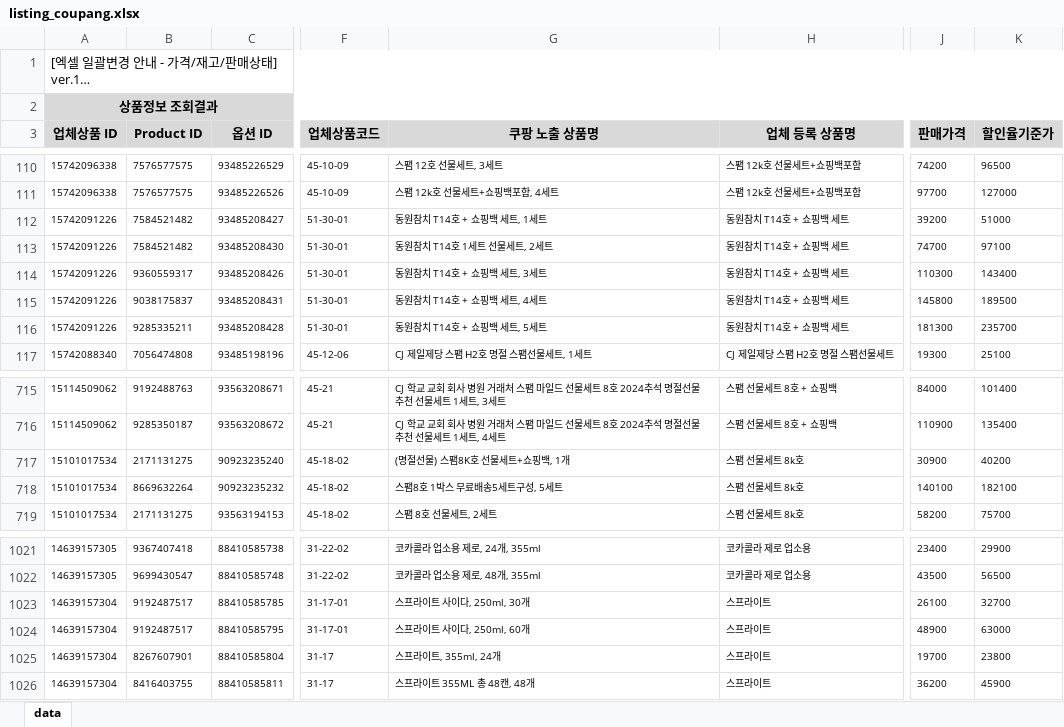
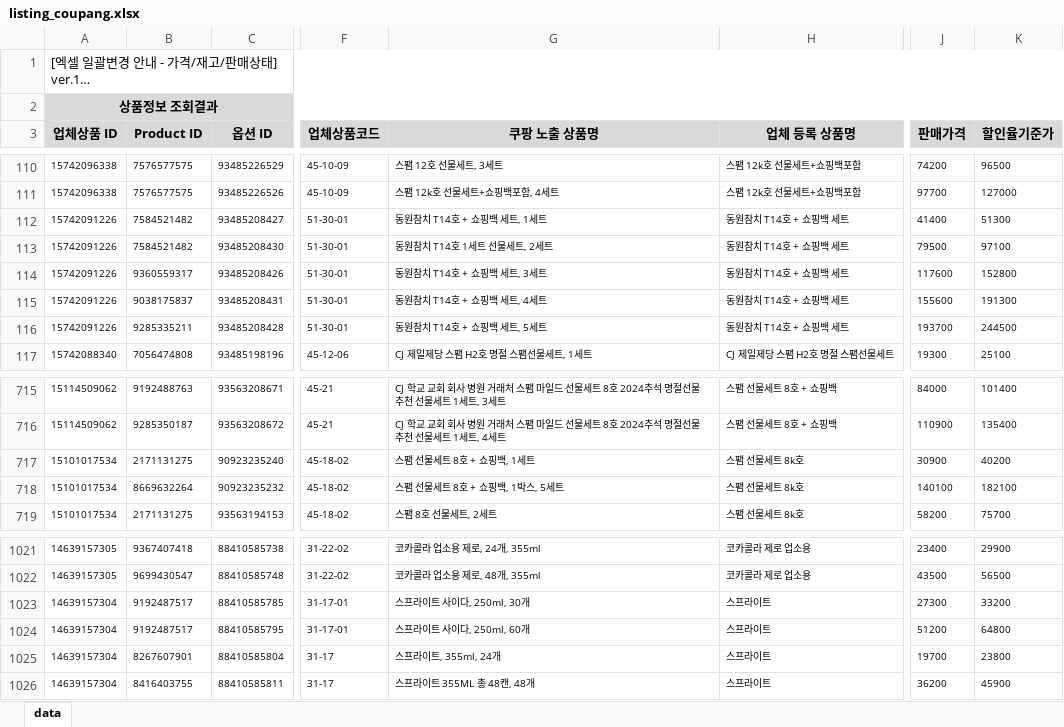
Before and after one commit to OURPROJECTDAO/work-automation-app, an Excel workbook: reference/listing_coupang.xlsx, sheet data, drawn as a sheet; only a part is shown, gaps mark what is left out; long unchanged cells end in …; values as stored, in another font and other column widths than the file's, no borders; the diff covers the shown part only; the diff names each change by its address in the sheet, - before the commit and + after, or states it on an @@ line.

Commit message:
data(listing-raw): coupang 원본양식 갱신

```diff
--- a/reference/listing_coupang.xlsx (sheet data)
+++ b/reference/listing_coupang.xlsx (sheet data)
-J112 (판매가격): 39200
+J112 (판매가격): 41400
-K112 (할인율기준가): 51000
+K112 (할인율기준가): 51300
-J113 (판매가격): 74700
+J113 (판매가격): 79500
-J114 (판매가격): 110300
+J114 (판매가격): 117600
-K114 (할인율기준가): 143400
+K114 (할인율기준가): 152800
-J115 (판매가격): 145800
+J115 (판매가격): 155600
-K115 (할인율기준가): 189500
+K115 (할인율기준가): 191300
-J116 (판매가격): 181300
+J116 (판매가격): 193700
-K116 (할인율기준가): 235700
+K116 (할인율기준가): 244500
-G717 (쿠팡 노출 상품명): (명절선물) 스팸8K호 선물세트+쇼핑백, 1개
+G717 (쿠팡 노출 상품명): 스팸 선물세트 8호 + 쇼핑백, 1세트
-G718 (쿠팡 노출 상품명): 스팸8호 1박스 무료배송5세트구성, 5세트
+G718 (쿠팡 노출 상품명): 스팸 선물세트 8호 + 쇼핑백, 1박스, 5세트
-J1023 (판매가격): 26100
+J1023 (판매가격): 27300
-K1023 (할인율기준가): 32700
+K1023 (할인율기준가): 33200
-J1024 (판매가격): 48900
+J1024 (판매가격): 51200
-K1024 (할인율기준가): 63000
+K1024 (할인율기준가): 64800
```
Also changed, not shown: 31 edited cells elsewhere in this sheet.
